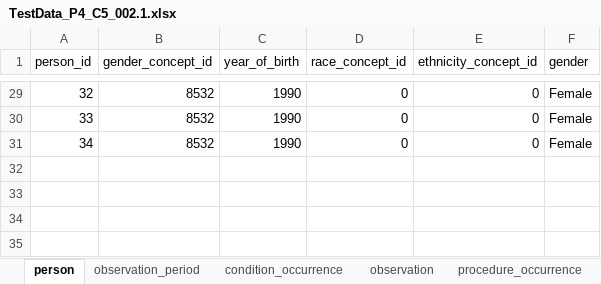
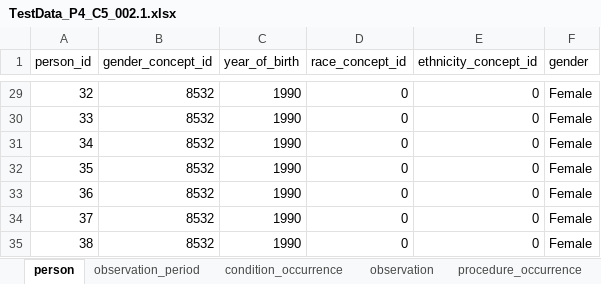
Before and after one commit to darwin-eu/PregnancyIdentifier, an Excel workbook: extras/TestData_P4_C5_002.1.xlsx, sheet person, drawn as a sheet; only a part is shown, gaps mark what is left out; values as stored, in another font and other column widths than the file's, no borders; the diff names each change by its address in the sheet, - before the commit and + after, or states it on an @@ line.

```diff
--- a/extras/TestData_P4_C5_002.1.xlsx (sheet person)
+++ b/extras/TestData_P4_C5_002.1.xlsx (sheet person)
+row 32: 35 | 8532 | 1990 | 0 | 0 | Female
+row 33: 36 | 8532 | 1990 | 0 | 0 | Female
+row 34: 37 | 8532 | 1990 | 0 | 0 | Female
+row 35: 38 | 8532 | 1990 | 0 | 0 | Female
```
Also changed, not shown: sheet condition_occurrence, sheet observation_period, sheet procedure_occurrence, sheet measurement, 1 other file.
